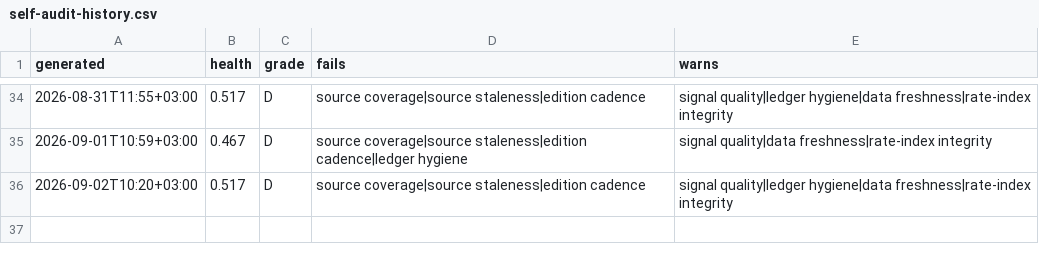
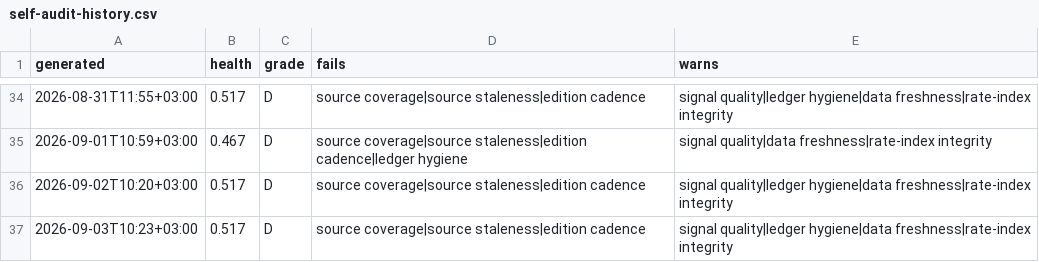
Before and after one commit to ogcollyns-creator/ea-hospitality-pulse, a CSV file: radar/out/self-audit-history.csv, drawn as a sheet; only a part is shown, gaps mark what is left out; the diff names each change by its address in the sheet, - before the commit and + after, or states it on an @@ line.

Commit message:
Self-audit 2026-09-03 07:23 UTC

```diff
--- a/radar/out/self-audit-history.csv
+++ b/radar/out/self-audit-history.csv
+row 37: 2026-09-03T10:23+03:00 | 0.517 | D | source coverage|source staleness|edition cadence | signal quality|ledger hygiene|data freshness|rate-index integrity
```
Also changed, not shown: 2 other files.
